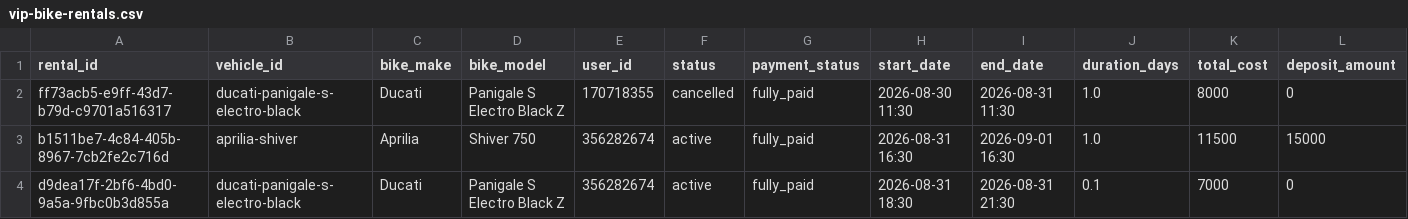
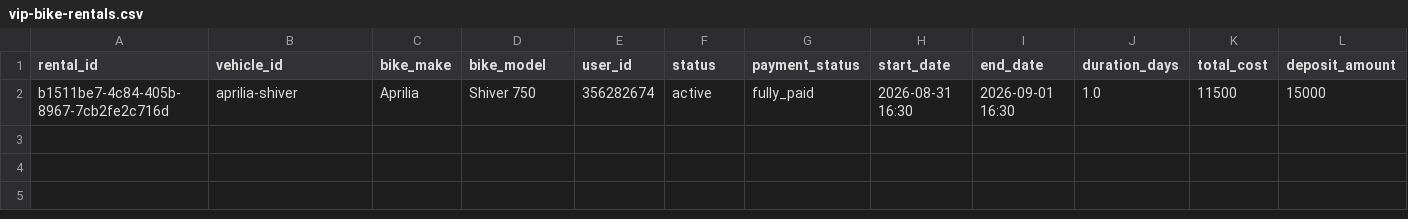
Before and after one commit to salavey13/carTest, a CSV file: public/docs/autoreply/vip-bike-rentals.csv, drawn as a sheet; only a part is shown; rows hold the shown columns only; the diff names each change by its address in the sheet, - before the commit and + after, or states it on an @@ line.

Commit message:
chore(rentals): regenerate active rentals CSV from Supabase

```diff
--- a/public/docs/autoreply/vip-bike-rentals.csv
+++ b/public/docs/autoreply/vip-bike-rentals.csv
-row 2: ff73acb5-e9ff-43d7-b79d-c9701a516317 | ducati-panigale-s-electro-black | Ducati | Panigale S Electro Black Z | 170718355 | cancelled | fully_paid | 2026-08-30 11:30 | 2026-08-31 11:30 | 1.0 | 8000 | 0
-row 4: d9dea17f-2bf6-4bd0-9a5a-9fbc0b3d855a | ducati-panigale-s-electro-black | Ducati | Panigale S Electro Black Z | 356282674 | active | fully_paid | 2026-08-31 18:30 | 2026-08-31 21:30 | 0.1 | 7000 | 0
```
